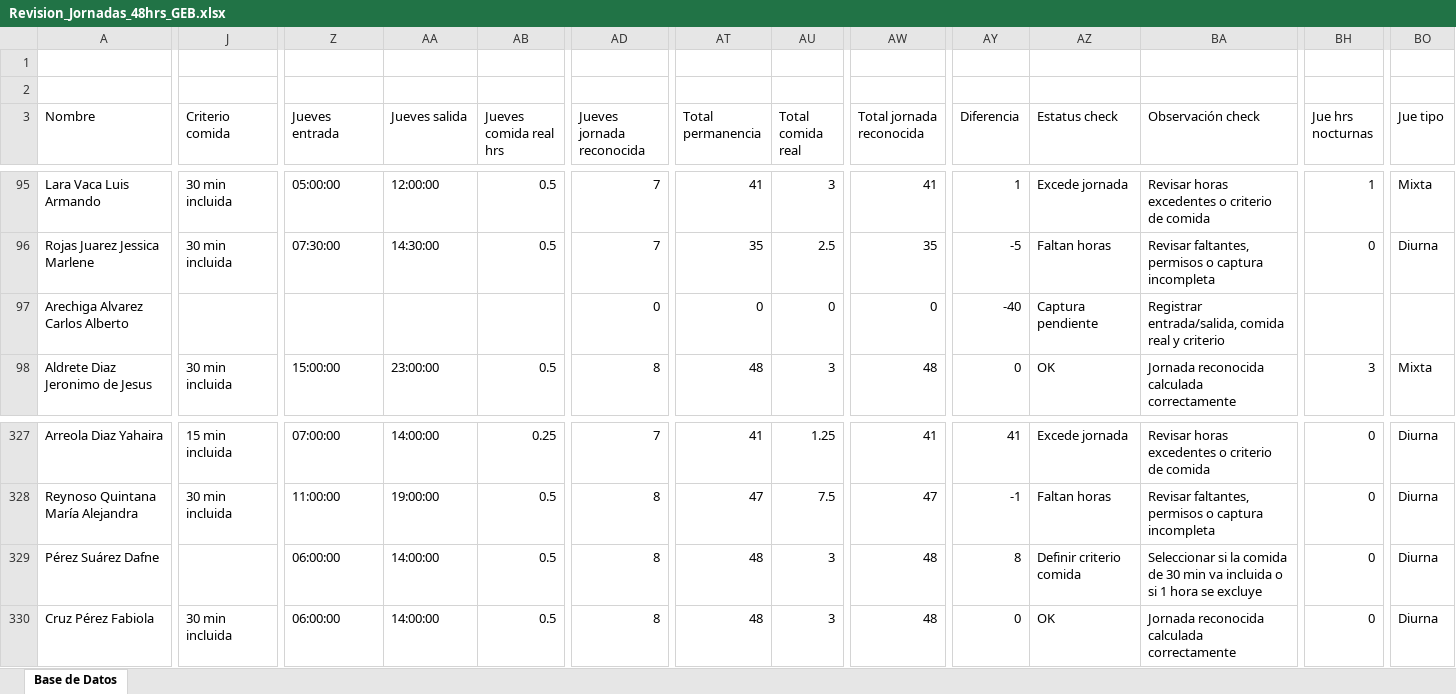
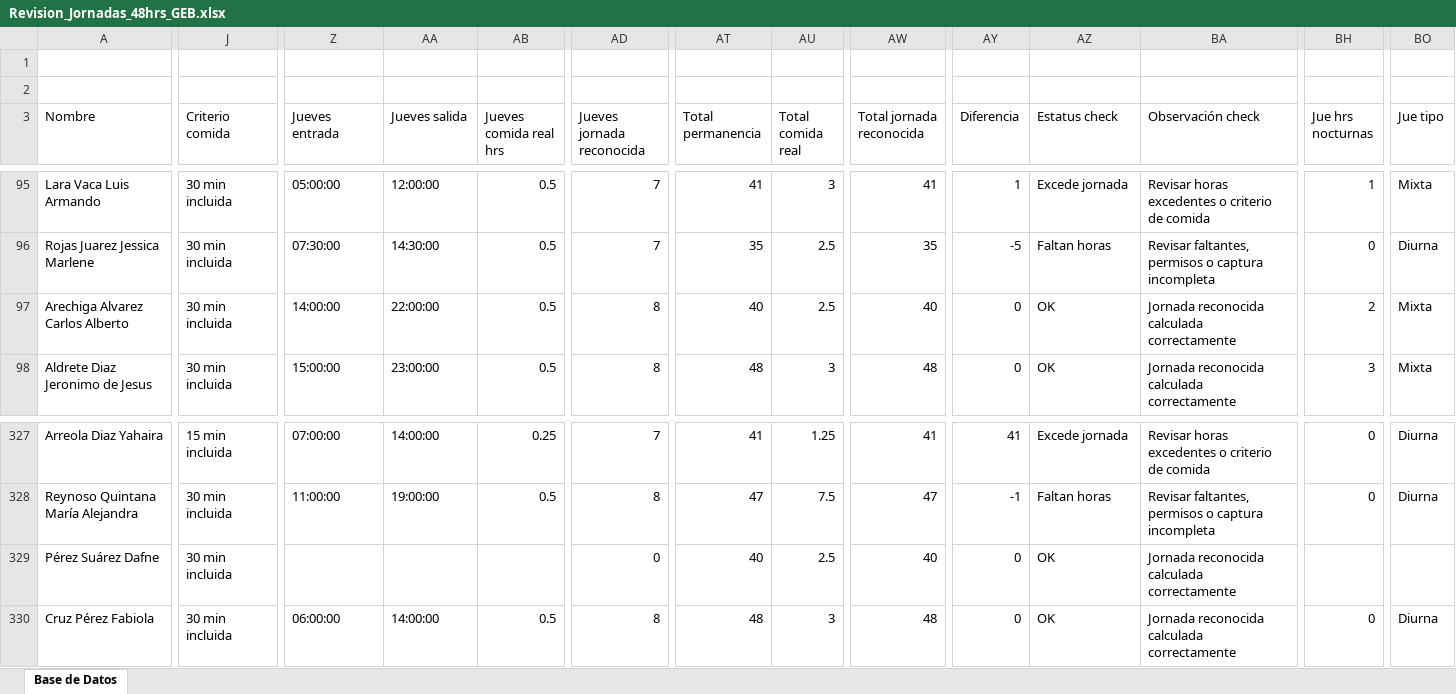
Before and after one commit to universidadgeb-creator/jornadas-46hrs, an Excel workbook: datos/Revision_Jornadas_48hrs_GEB.xlsx, sheet Base de Datos, drawn as a sheet; only a part is shown, gaps mark what is left out; values as stored, in another font and other column widths than the file's, no borders; the diff covers the shown part only; the diff names each change by its address in the sheet, - before the commit and + after, or states it on an @@ line.

```diff
--- a/datos/Revision_Jornadas_48hrs_GEB.xlsx (sheet Base de Datos)
+++ b/datos/Revision_Jornadas_48hrs_GEB.xlsx (sheet Base de Datos)
-J97 (Criterio comida): (empty)
+J97 (Criterio comida): 30 min incluida
-Z97 (Jueves entrada): (empty)
+Z97 (Jueves entrada): 14:00:00
-AA97 (Jueves salida): (empty)
+AA97 (Jueves salida): 22:00:00
-AB97 (Jueves comida real hrs): (empty)
+AB97 (Jueves comida real hrs): 0.5
-AD97 (Jueves jornada reconocida): 0
+AD97 (Jueves jornada reconocida): 8
-AT97 (Total permanencia): 0
+AT97 (Total permanencia): 40
-AU97 (Total comida real): 0
+AU97 (Total comida real): 2.5
-AW97 (Total jornada reconocida): 0
+AW97 (Total jornada reconocida): 40
-AY97 (Diferencia): -40
+AY97 (Diferencia): 0
-AZ97 (Estatus check): Captura pendiente
+AZ97 (Estatus check): OK
-BA97 (Observación check): Registrar entrada/salida, comida real y criterio
+BA97 (Observación check): Jornada reconocida calculada correctamente
-BH97 (Jue hrs nocturnas): (empty)
+BH97 (Jue hrs nocturnas): 2
-BO97 (Jue tipo): (empty)
+BO97 (Jue tipo): Mixta
-J329 (Criterio comida): (empty)
+J329 (Criterio comida): 30 min incluida
-Z329 (Jueves entrada): 06:00:00
+Z329 (Jueves entrada): (empty)
-AA329 (Jueves salida): 14:00:00
+AA329 (Jueves salida): (empty)
-AB329 (Jueves comida real hrs): 0.5
+AB329 (Jueves comida real hrs): (empty)
-AD329 (Jueves jornada reconocida): 8
+AD329 (Jueves jornada reconocida): 0
-AT329 (Total permanencia): 48
+AT329 (Total permanencia): 40
-AU329 (Total comida real): 3
+AU329 (Total comida real): 2.5
-AW329 (Total jornada reconocida): 48
+AW329 (Total jornada reconocida): 40
-AY329 (Diferencia): 8
+AY329 (Diferencia): 0
-AZ329 (Estatus check): Definir criterio comida
+AZ329 (Estatus check): OK
-BA329 (Observación check): Seleccionar si la comida de 30 min va incluida o si 1 hora se excluye
+BA329 (Observación check): Jornada reconocida calculada correctamente
-BH329 (Jue hrs nocturnas): 0
+BH329 (Jue hrs nocturnas): (empty)
-BO329 (Jue tipo): Diurna
+BO329 (Jue tipo): (empty)
```
Also changed, not shown: 34 edited cells elsewhere in this sheet, 6 other files.
